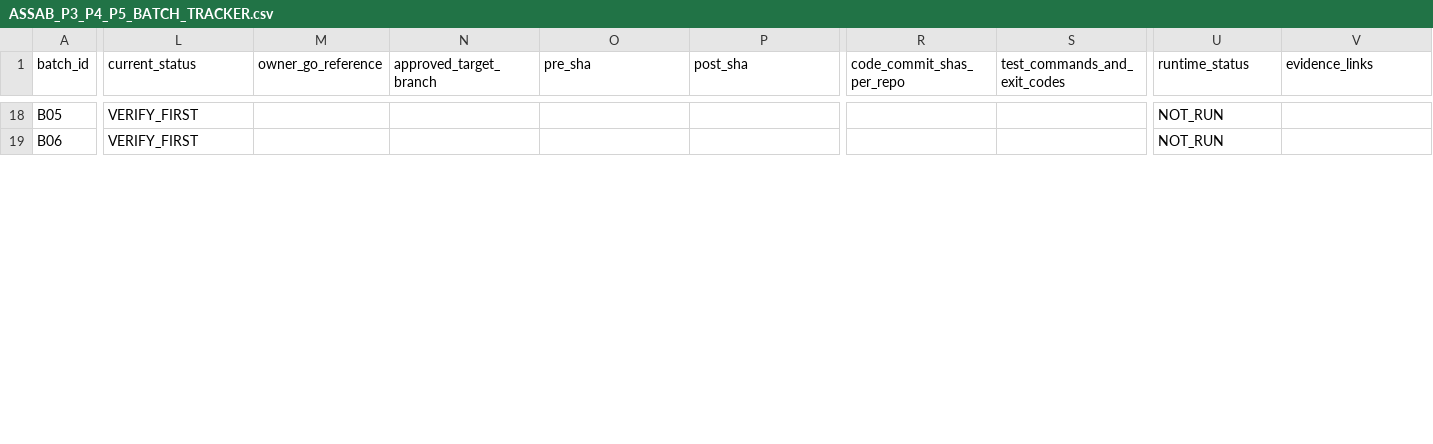
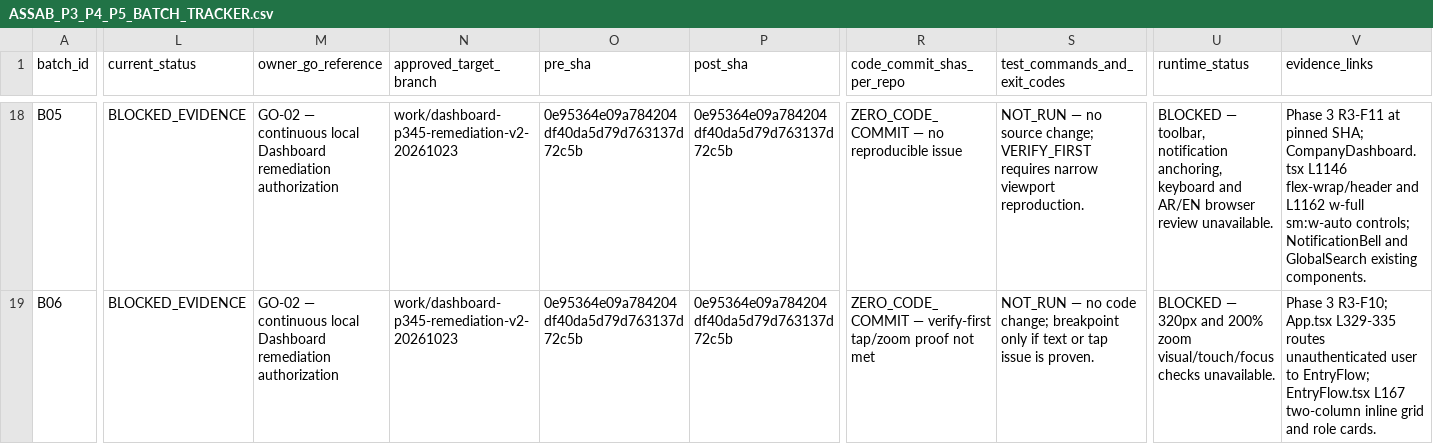
Before and after one commit to mahmoudmagdy200000-code/dashboard, a CSV file: docs/audit/ASSAB_P3_P4_P5_BATCH_TRACKER.csv, drawn as a sheet; only a part is shown, gaps mark what is left out; the diff covers the shown part only; the diff names each change by its address in the sheet, - before the commit and + after, or states it on an @@ line.

```diff
--- a/docs/audit/ASSAB_P3_P4_P5_BATCH_TRACKER.csv
+++ b/docs/audit/ASSAB_P3_P4_P5_BATCH_TRACKER.csv
-L18:L19 (current_status): VERIFY_FIRST
+L18:L19 (current_status): BLOCKED_EVIDENCE
-M18:M19 (owner_go_reference): (empty)
+M18:M19 (owner_go_reference): GO-02 — continuous local Dashboard remediation authorization
-N18:N19 (approved_target_branch): (empty)
+N18:N19 (approved_target_branch): work/dashboard-p345-remediation-v2-20261023
-O18:O19 (pre_sha): (empty)
+O18:O19 (pre_sha): 0e95364e09a784204df40da5d79d763137d72c5b
-P18:P19 (post_sha): (empty)
+P18:P19 (post_sha): 0e95364e09a784204df40da5d79d763137d72c5b
-R18 (code_commit_shas_per_repo): (empty)
+R18 (code_commit_shas_per_repo): ZERO_CODE_COMMIT — no reproducible issue
-S18 (test_commands_and_exit_codes): (empty)
+S18 (test_commands_and_exit_codes): NOT_RUN — no source change; VERIFY_FIRST requires narrow viewport reproduction.
-U18 (runtime_status): NOT_RUN
+U18 (runtime_status): BLOCKED — toolbar, notification anchoring, keyboard and AR/EN browser review unavailable.
-V18 (evidence_links): (empty)
+V18 (evidence_links): Phase 3 R3-F11 at pinned SHA; CompanyDashboard.tsx L1146 flex-wrap/header and L1162 w-full sm:w-auto controls; NotificationBell and GlobalSearch existing components.
-R19 (code_commit_shas_per_repo): (empty)
+R19 (code_commit_shas_per_repo): ZERO_CODE_COMMIT — verify-first tap/zoom proof not met
-S19 (test_commands_and_exit_codes): (empty)
+S19 (test_commands_and_exit_codes): NOT_RUN — no code change; breakpoint only if text or tap issue is proven.
-U19 (runtime_status): NOT_RUN
+U19 (runtime_status): BLOCKED — 320px and 200% zoom visual/touch/focus checks unavailable.
-V19 (evidence_links): (empty)
+V19 (evidence_links): Phase 3 R3-F10; App.tsx L329-335 routes unauthenticated user to EntryFlow; EntryFlow.tsx L167 two-column inline grid and role cards.
```
Also changed, not shown: 59 edited cells elsewhere in this file, 3 other files.
